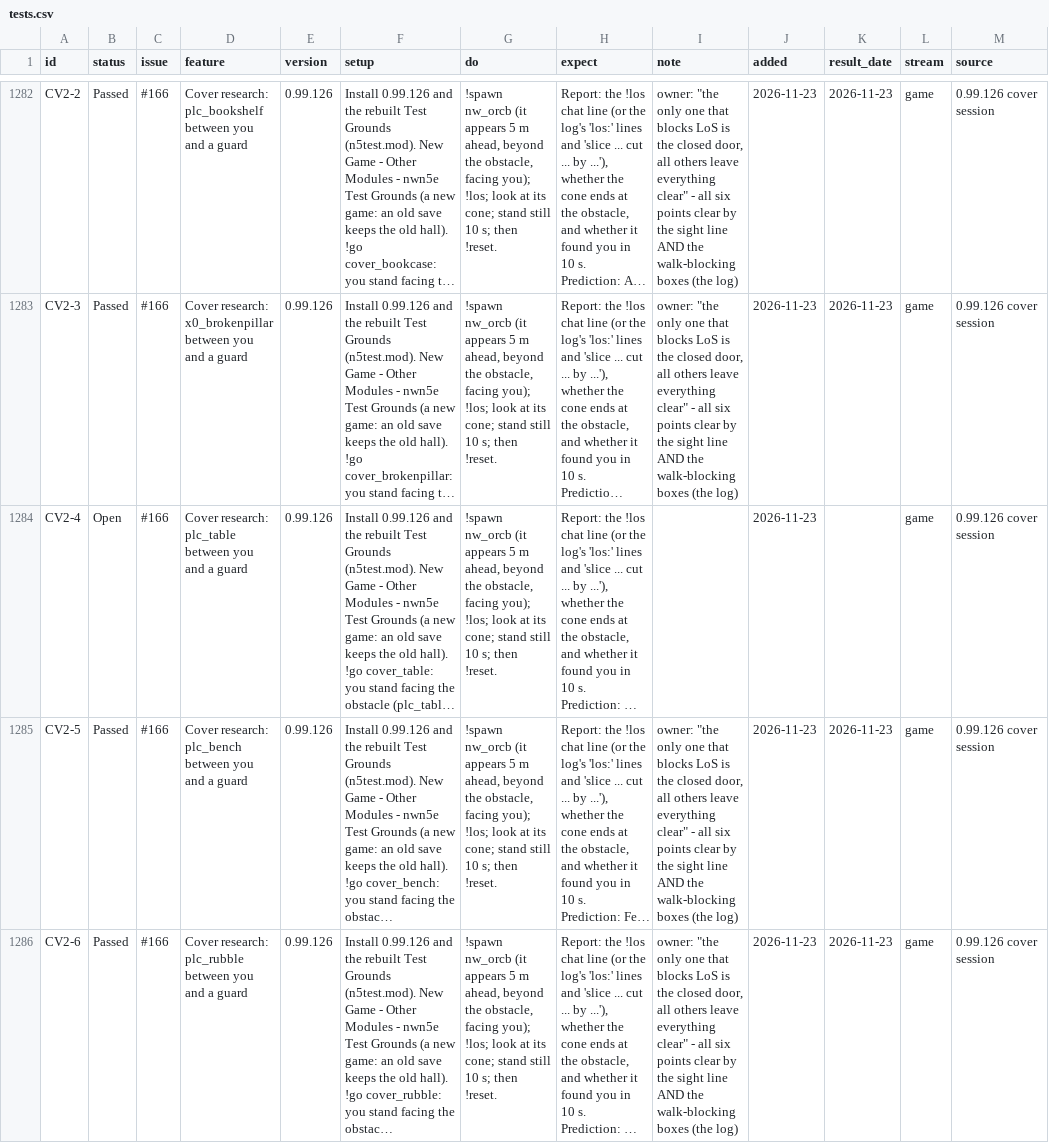
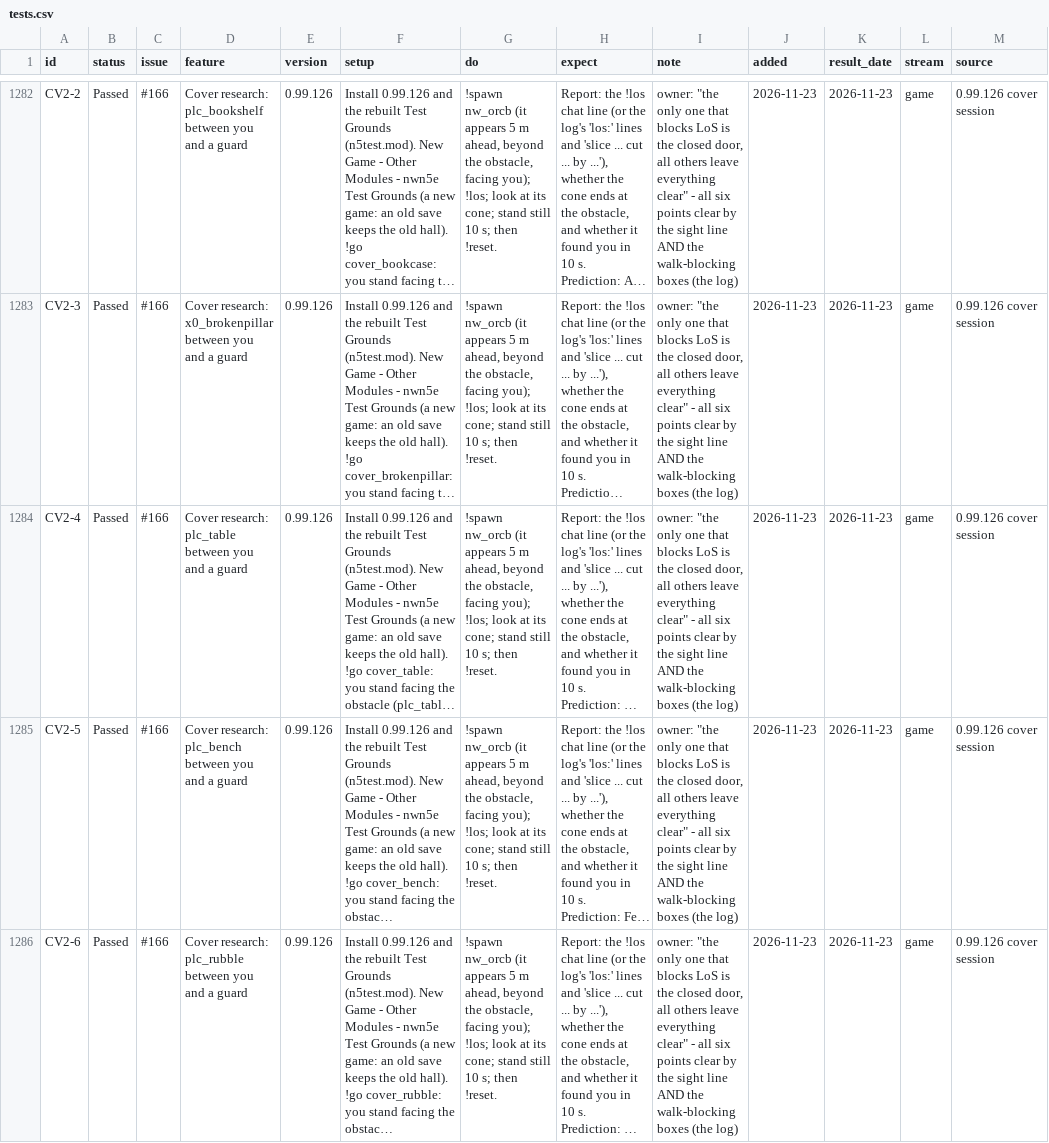
Before and after one commit to BrunoTCarreiro/nwn5e-ee, a CSV file: docs/tests.csv, drawn as a sheet; only a part is shown, gaps mark what is left out; long unchanged cells end in …; the diff names each change by its address in the sheet, - before the commit and + after, or states it on an @@ line.

```diff
--- a/docs/tests.csv
+++ b/docs/tests.csv
-B1284 (status): Open
+B1284 (status): Passed
-I1284 (note): (empty)
+I1284 (note): owner: "the only one that blocks LoS is the closed door, all others leave everything clear" - all six points clear by the sight line AND the walk-blocking boxes (the log)
-K1284 (result_date): (empty)
+K1284 (result_date): 2026-11-23
```
